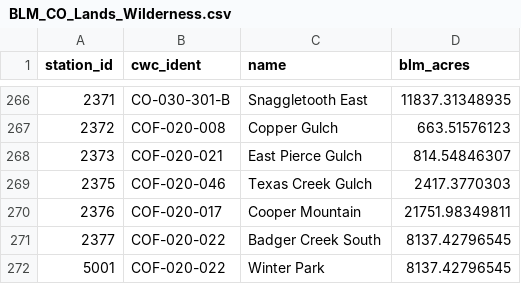
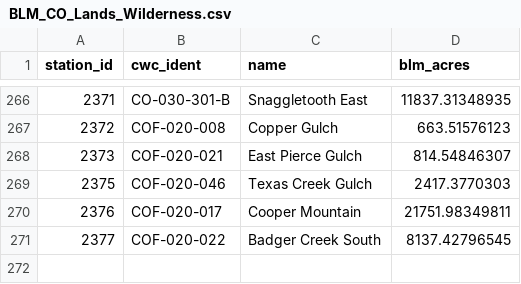
Before and after one commit to danoyoung/usercontent, a CSV file: BLM_CO_Lands_Wilderness.csv, drawn as a sheet; only a part is shown, gaps mark what is left out; the diff names each change by its address in the sheet, - before the commit and + after, or states it on an @@ line.

Commit message:
Update BLM_CO_Lands_Wilderness.csv

```diff
--- a/BLM_CO_Lands_Wilderness.csv
+++ b/BLM_CO_Lands_Wilderness.csv
-row 272: 5001 | COF-020-022 | Winter Park | 8137.42796545
```
